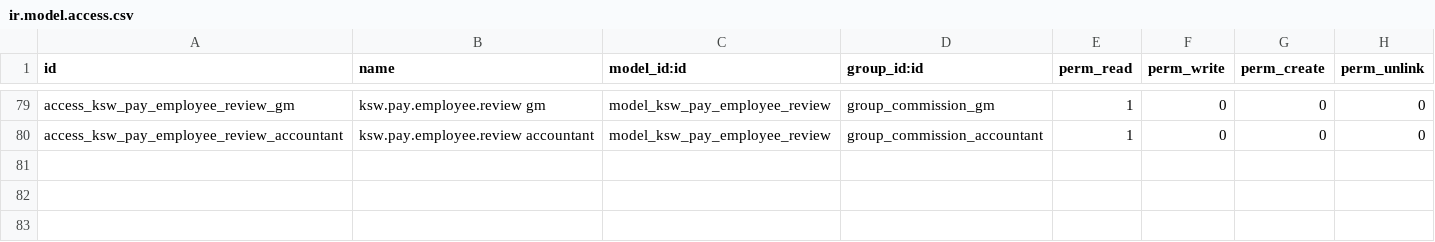
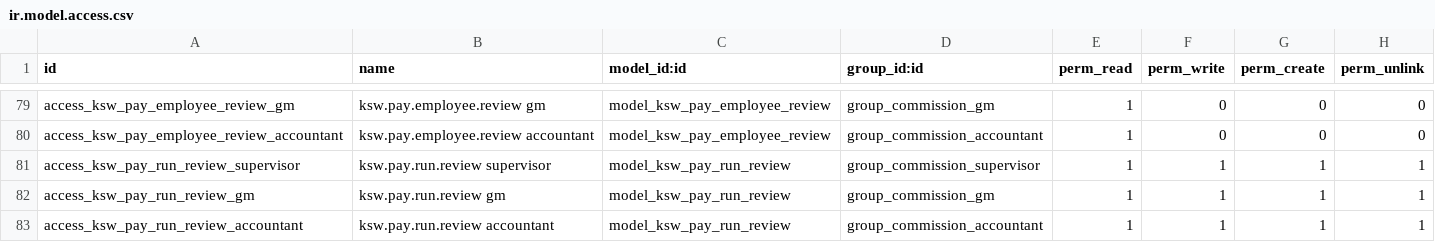
Before and after one commit to mohammedJ-Sadiq/KSW, a CSV file: custom_addons/KSW/KSW_commissions/security/ir.model.access.csv, drawn as a sheet; only a part is shown, gaps mark what is left out.

Commit message:
feat: Implement KSW Pay Run Review functionality
- Added a new review dialog for KSW pay runs, allowing users to review employee payments in a structured manner.
- Introduced sorting and filtering options for the review list, enabling users to navigate through employees based on department, name, and earnings.
- Enhanced the user interface with a new XML view for the review dialog, including fields for sorting, filtering, and displaying employee details.
- Updated the model to handle the review logic, including methods for navigating between employees and remembering the last sort order.
- Created tests to validate the functionality of the review dialog, ensuring proper sorting, filtering, and navigation through the employee list.
- Adjusted access rights for the new review model to ensure appropriate user permissions.

```diff
--- a/custom_addons/KSW/KSW_commissions/security/ir.model.access.csv
+++ b/custom_addons/KSW/KSW_commissions/security/ir.model.access.csv
@@ -80 +80,4 @@ access_ksw_pay_employee_review_gm,ksw.pay.employee.review gm,model_ksw_pay_emplo
 access_ksw_pay_employee_review_accountant,ksw.pay.employee.review accountant,model_ksw_pay_employee_review,group_commission_accountant,1,0,0,0
+access_ksw_pay_run_review_supervisor,ksw.pay.run.review supervisor,model_ksw_pay_run_review,group_commission_supervisor,1,1,1,1
+access_ksw_pay_run_review_gm,ksw.pay.run.review gm,model_ksw_pay_run_review,group_commission_gm,1,1,1,1
+access_ksw_pay_run_review_accountant,ksw.pay.run.review accountant,model_ksw_pay_run_review,group_commission_accountant,1,1,1,1
```
Also changed, not shown: 7 other files.
